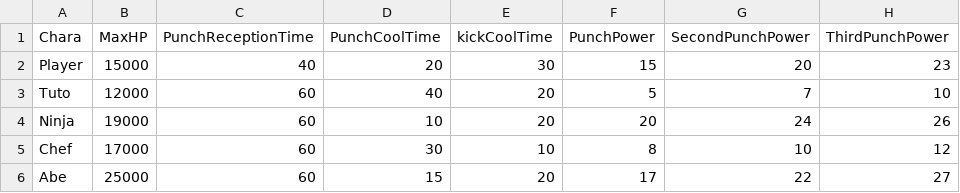
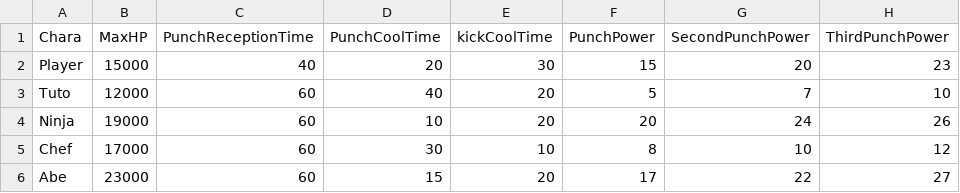
Before and after one commit to renka1225/MyGame, a CSV file: Uedaが往く/Uedaが往く/data/csv/charaStatus.csv, drawn as a sheet; only a part is shown; the diff names each change by its address in the sheet, - before the commit and + after, or states it on an @@ line.

```diff
--- a/Uedaが往く/Uedaが往く/data/csv/charaStatus.csv
+++ b/Uedaが往く/Uedaが往く/data/csv/charaStatus.csv
-B6 (MaxHP): 25000
+B6 (MaxHP): 23000
```
Also changed, not shown: 27 other files.
